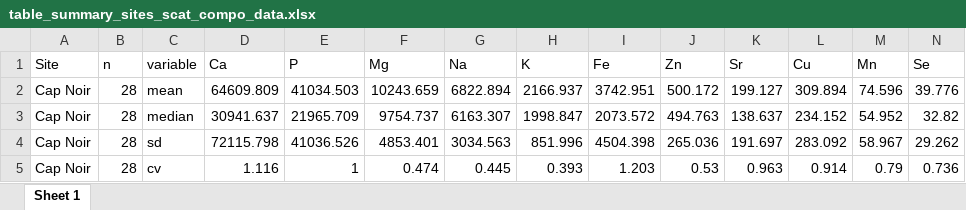
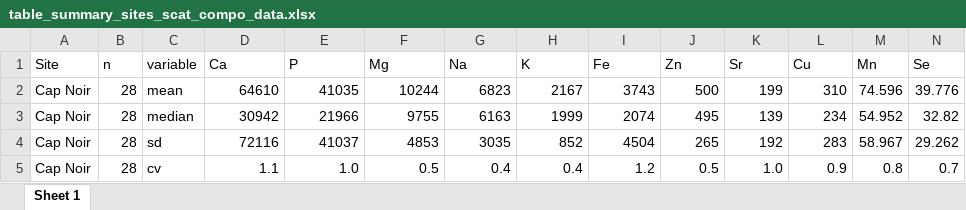
Before and after one commit to Lola-san/Agazella.nutrient.release.Ker, an Excel workbook: output/figures-tables-article/table_summary_sites_scat_compo_data.xlsx, sheet Sheet 1, drawn as a sheet; only a part is shown; values as stored, in another font and other column widths than the file's, no borders; removed rows and columns are numbered as before the commit, all else as after; rows hold the shown columns only; the diff covers the shown part only; the diff names each change by its address in the sheet, - before the commit and + after, or states it on an @@ line.

```diff
--- a/output/figures-tables-article/table_summary_sites_scat_compo_data.xlsx (sheet Sheet 1)
+++ b/output/figures-tables-article/table_summary_sites_scat_compo_data.xlsx (sheet Sheet 1)
-D2 (Ca): 64609.809
+D2 (Ca): 64610
-E2 (P): 41034.503
+E2 (P): 41035
-F2 (Mg): 10243.659
+F2 (Mg): 10244
-G2 (Na): 6822.894
+G2 (Na): 6823
-H2 (K): 2166.937
+H2 (K): 2167
-I2 (Fe): 3742.951
+I2 (Fe): 3743
-J2 (Zn): 500.172
+J2 (Zn): 500
-K2 (Sr): 199.127
+K2 (Sr): 199
-L2 (Cu): 309.894
+L2 (Cu): 310
-D3 (Ca): 30941.637
+D3 (Ca): 30942
-E3 (P): 21965.709
+E3 (P): 21966
-F3 (Mg): 9754.737
+F3 (Mg): 9755
-G3 (Na): 6163.307
+G3 (Na): 6163
-H3 (K): 1998.847
+H3 (K): 1999
-I3 (Fe): 2073.572
+I3 (Fe): 2074
-J3 (Zn): 494.763
+J3 (Zn): 495
-K3 (Sr): 138.637
+K3 (Sr): 139
-L3 (Cu): 234.152
+L3 (Cu): 234
-D4 (Ca): 72115.798
+D4 (Ca): 72116
-E4 (P): 41036.526
+E4 (P): 41037
-F4 (Mg): 4853.401
+F4 (Mg): 4853
-G4 (Na): 3034.563
+G4 (Na): 3035
-H4 (K): 851.996
+H4 (K): 852
-I4 (Fe): 4504.398
+I4 (Fe): 4504
-J4 (Zn): 265.036
+J4 (Zn): 265
-K4 (Sr): 191.697
+K4 (Sr): 192
-L4 (Cu): 283.092
+L4 (Cu): 283
-row 5: Cap Noir | 28 | cv | 1.116 | 1 | 0.474 | 0.445 | 0.393 | 1.203 | 0.53 | 0.963 | 0.914 | 0.79 | 0.736
+row 5: Cap Noir | 28 | cv | 1.1 | 1.0 | 0.5 | 0.4 | 0.4 | 1.2 | 0.5 | 1.0 | 0.9 | 0.8 | 0.7
```
Also changed, not shown: 2 added rows, 2 removed rows and 107 edited cells elsewhere in this sheet, output/figures-tables-article/Mann_Whitney_test_scats_sites.xlsx, 47 other files.
